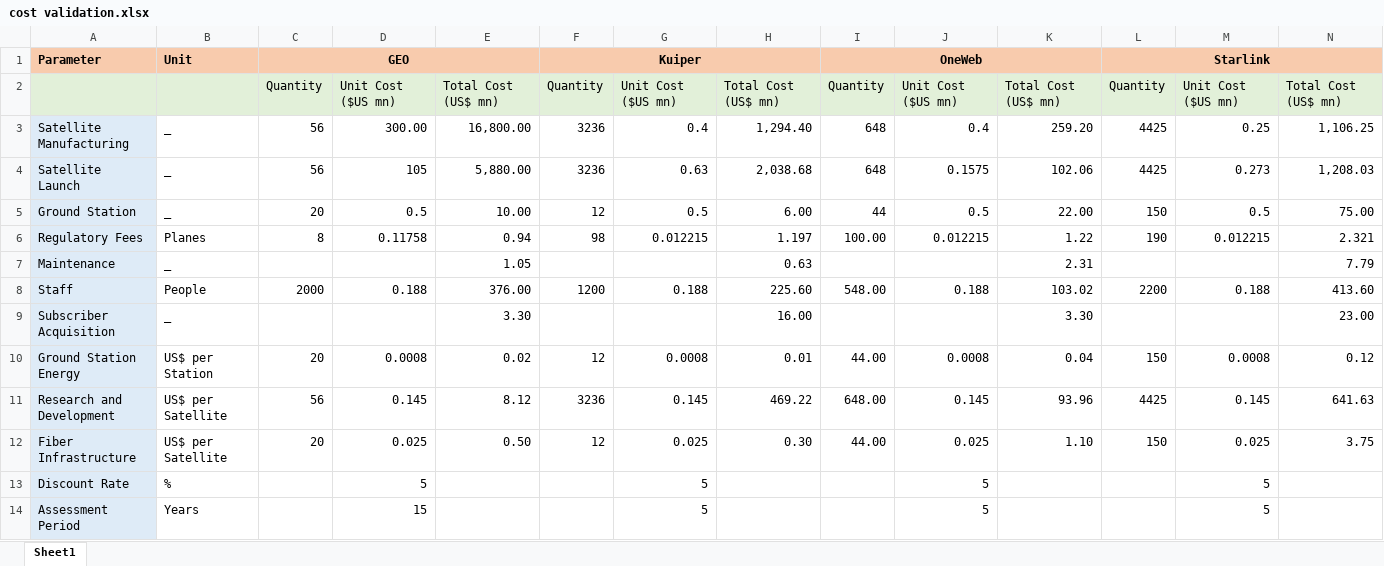
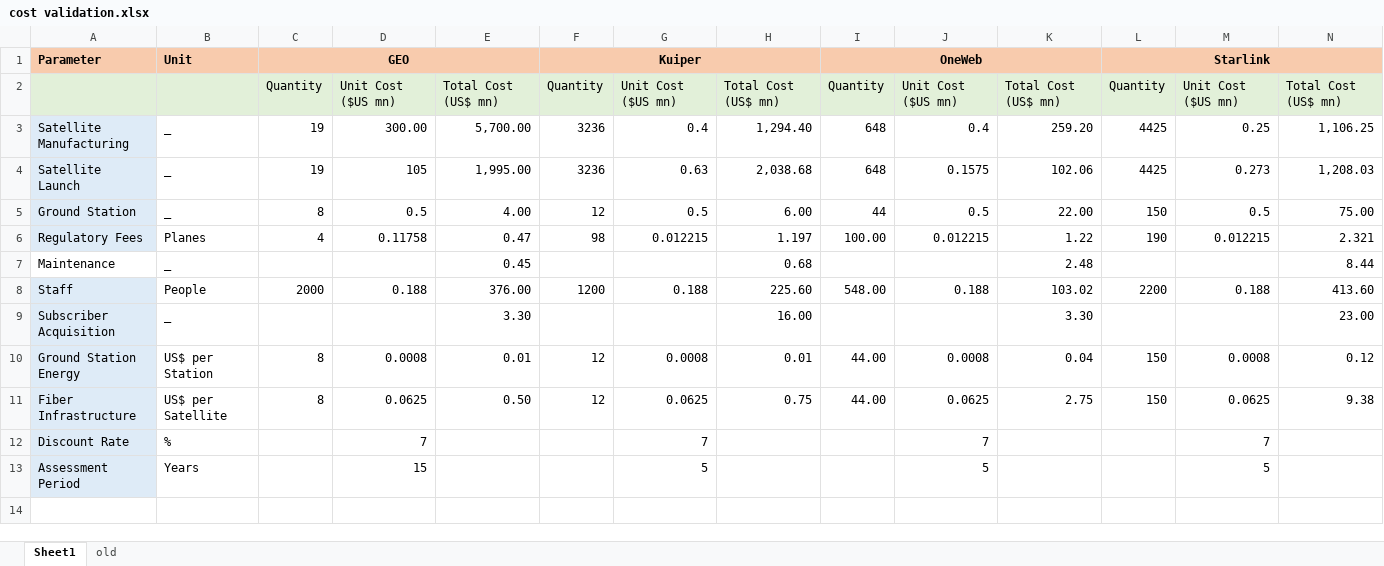
Before and after one commit to Bonface-Osoro/saleos, an Excel workbook: validation/cost validation.xlsx, sheet Sheet1, drawn as a sheet; values as stored, in another font and other column widths than the file's, no borders; removed rows and columns are numbered as before the commit, all else as after; the diff names each change by its address in the sheet, - before the commit and + after, or states it on an @@ line.

```diff
--- a/validation/cost validation.xlsx (sheet Sheet1)
+++ b/validation/cost validation.xlsx (sheet Sheet1)
+sheet tab: old
-C3:C4: 56
+C3:C4: 19
-E3: 16,800.00
+E3: 5,700.00
-E4: 5,880.00
+E4: 1,995.00
-C5: 20
+C5: 8
-E5: 10.00
+E5: 4.00
-C6: 8
+C6: 4
-E6: 0.94
+E6: 0.47
-A7 fill: #DEEBF7
+A7 fill: none
-E7: 1.05
+E7: 0.45
-H7: 0.63
+H7: 0.68
-K7: 2.31
+K7: 2.48
-N7: 7.79
+N7: 8.44
-C10: 20
+C10: 8
-E10: 0.02
+E10: 0.01
-row 11: Research and Development | US$ per Satellite | 56 | 0.145 | 8.12 | 3236 | 0.145 | 469.22 | 648.00 | 0.145 | 93.96 | 4425 | 0.145 | 641.63
-C11: 20
+C11: 8
-D11: 0.025
+D11: 0.0625
-G11: 0.025
+G11: 0.0625
-H11: 0.30
+H11: 0.75
-J11: 0.025
+J11: 0.0625
-K11: 1.10
+K11: 2.75
-M11: 0.025
+M11: 0.0625
-N11: 3.75
+N11: 9.38
-D12: 5
+D12: 7
-G12: 5
+G12: 7
-J12: 5
+J12: 7
-M12: 5
+M12: 7
```
Also changed, not shown: formulas that keep their value, 25 other files.
